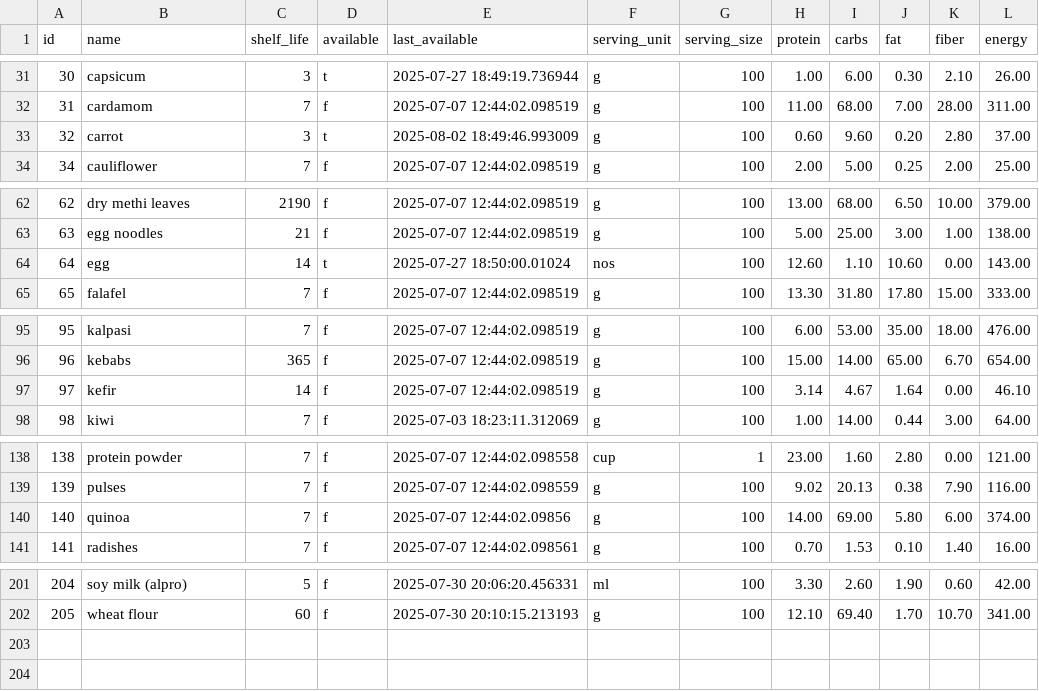
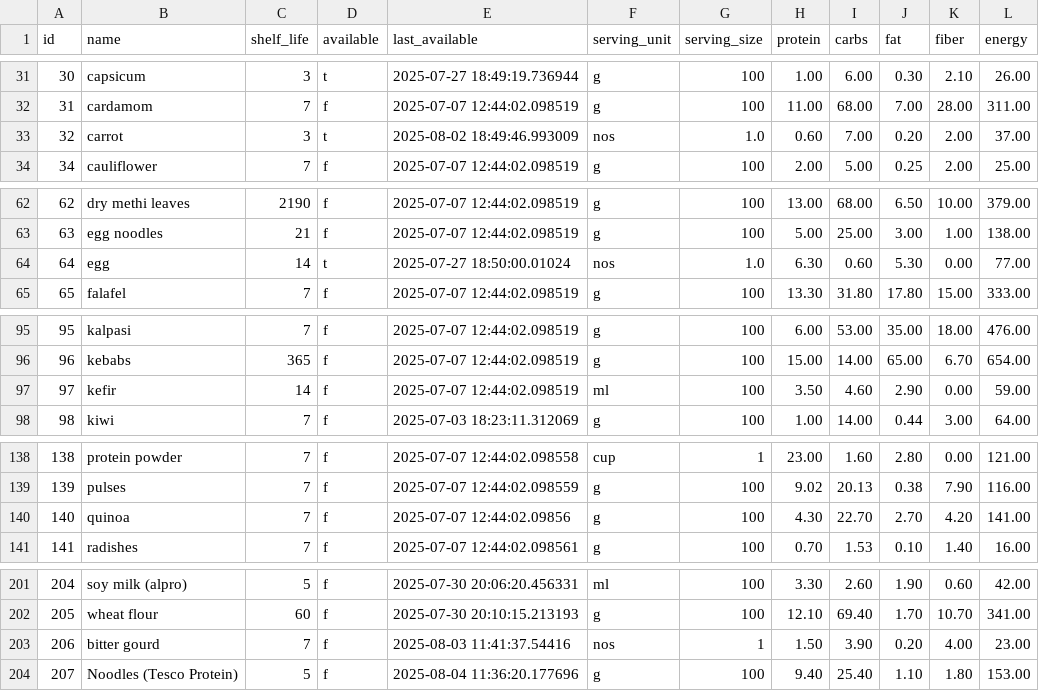
Before and after one commit to manojmanivannan/MealPlanner, a CSV file: backend/data/ingredients.csv, drawn as a sheet; only a part is shown, gaps mark what is left out; the diff covers the shown part only.

Commit message:
change to ingredients reflects in recipes table

```diff
--- a/backend/data/ingredients.csv
+++ b/backend/data/ingredients.csv
@@ -32,3 +32,3 @@ id,name,shelf_life,available,last_available,serving_unit,serving_size,protein,ca
 31,cardamom,7,f,2025-07-07 12:44:02.098519,g,100,11.00,68.00,7.00,28.00,311.00
-32,carrot,3,t,2025-08-02 18:49:46.993009,g,100,0.60,9.60,0.20,2.80,37.00
+32,carrot,3,t,2025-08-02 18:49:46.993009,nos,1.0,0.60,7.00,0.20,2.00,37.00
 34,cauliflower,7,f,2025-07-07 12:44:02.098519,g,100,2.00,5.00,0.25,2.00,25.00
@@ -63,3 +63,3 @@ id,name,shelf_life,available,last_available,serving_unit,serving_size,protein,ca
 63,egg noodles,21,f,2025-07-07 12:44:02.098519,g,100,5.00,25.00,3.00,1.00,138.00
-64,egg,14,t,2025-07-27 18:50:00.01024,nos,100,12.60,1.10,10.60,0.00,143.00
+64,egg,14,t,2025-07-27 18:50:00.01024,nos,1.0,6.30,0.60,5.30,0.00,77.00
 65,falafel,7,f,2025-07-07 12:44:02.098519,g,100,13.30,31.80,17.80,15.00,333.00
@@ -96,3 +96,3 @@ id,name,shelf_life,available,last_available,serving_unit,serving_size,protein,ca
 96,kebabs,365,f,2025-07-07 12:44:02.098519,g,100,15.00,14.00,65.00,6.70,654.00
-97,kefir,14,f,2025-07-07 12:44:02.098519,g,100,3.14,4.67,1.64,0.00,46.10
+97,kefir,14,f,2025-07-07 12:44:02.098519,ml,100,3.50,4.60,2.90,0.00,59.00
 98,kiwi,7,f,2025-07-03 18:23:11.312069,g,100,1.00,14.00,0.44,3.00,64.00
@@ -139,3 +139,3 @@ id,name,shelf_life,available,last_available,serving_unit,serving_size,protein,ca
 139,pulses,7,f,2025-07-07 12:44:02.098559,g,100,9.02,20.13,0.38,7.90,116.00
-140,quinoa,7,f,2025-07-07 12:44:02.09856,g,100,14.00,69.00,5.80,6.00,374.00
+140,quinoa,7,f,2025-07-07 12:44:02.09856,g,100,4.30,22.70,2.70,4.20,141.00
 141,radishes,7,f,2025-07-07 12:44:02.098561,g,100,0.70,1.53,0.10,1.40,16.00
@@ -202 +202,3 @@ id,name,shelf_life,available,last_available,serving_unit,serving_size,protein,ca
 205,wheat flour,60,f,2025-07-30 20:10:15.213193,g,100,12.10,69.40,1.70,10.70,341.00
+206,bitter gourd,7,f,2025-08-03 11:41:37.54416,nos,1,1.50,3.90,0.20,4.00,23.00
+207,Noodles (Tesco Protein),5,f,2025-08-04 11:36:20.177696,g,100,9.40,25.40,1.10,1.80,153.00
```
Also changed, not shown: 1 edited cell elsewhere in this file, backend/data/recipes.csv, backend/data/weekly_plan.csv, 1 other file.
